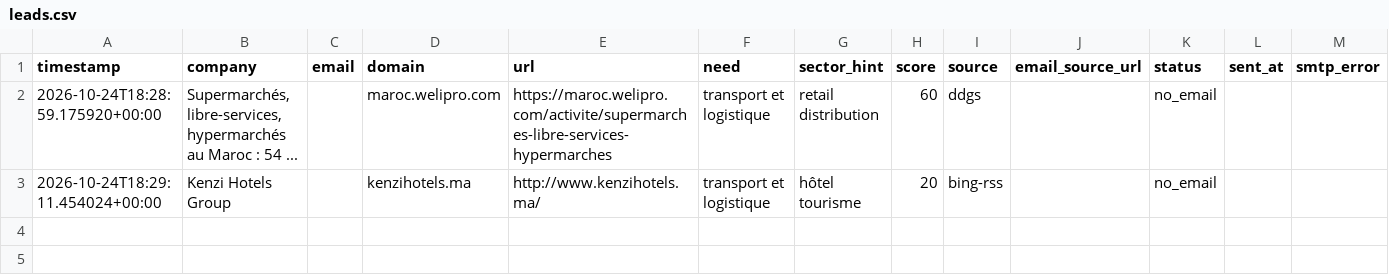
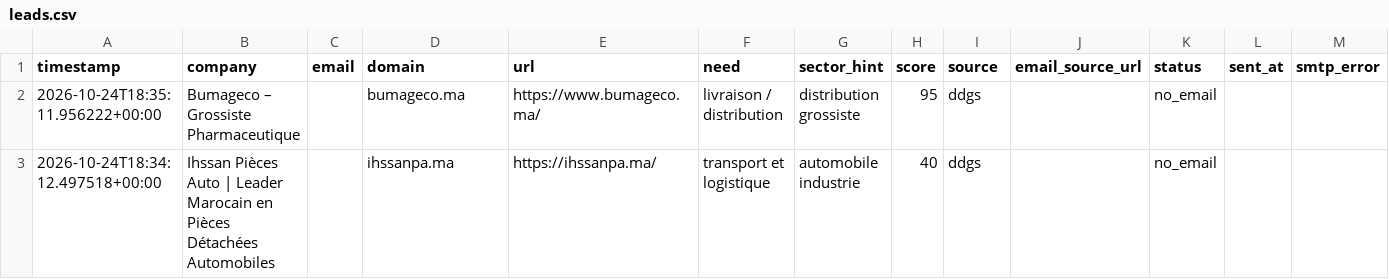
Before and after one commit to OMAR3689/OMAR3689, a CSV file: transport-lead-agent/data/leads.csv, drawn as a sheet.

```diff
--- a/transport-lead-agent/data/leads.csv
+++ b/transport-lead-agent/data/leads.csv
@@ -1,3 +1,3 @@
 timestamp,company,email,domain,url,need,sector_hint,score,source,email_source_url,status,sent_at,smtp_error
-2026-10-24T18:28:59.175920+00:00,"Supermarchés, libre-services, hypermarchés au Maroc : 54 ...",,maroc.welipro.com,https://maroc.welipro.com/activite/supermarches-libre-services-hypermarches,transport et logistique,retail distribution,60,ddgs,,no_email,,
-2026-10-24T18:29:11.454024+00:00,Kenzi Hotels Group,,kenzihotels.ma,http://www.kenzihotels.ma/,transport et logistique,hôtel tourisme,20,bing-rss,,no_email,,
+2026-10-24T18:35:11.956222+00:00,Bumageco – Grossiste Pharmaceutique,,bumageco.ma,https://www.bumageco.ma/,livraison / distribution,distribution grossiste,95,ddgs,,no_email,,
+2026-10-24T18:34:12.497518+00:00,Ihssan Pièces Auto | Leader Marocain en Pièces Détachées Automobiles,,ihssanpa.ma,https://ihssanpa.ma/,transport et logistique,automobile industrie,40,ddgs,,no_email,,
```
Also changed, not shown: 1 other file.
